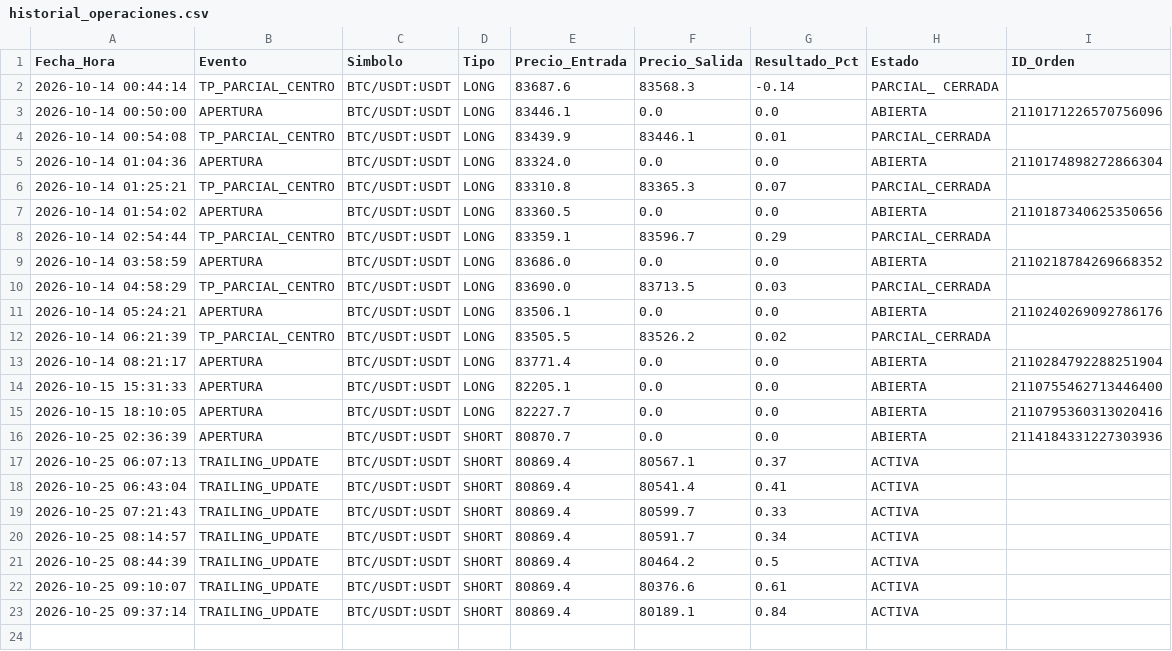
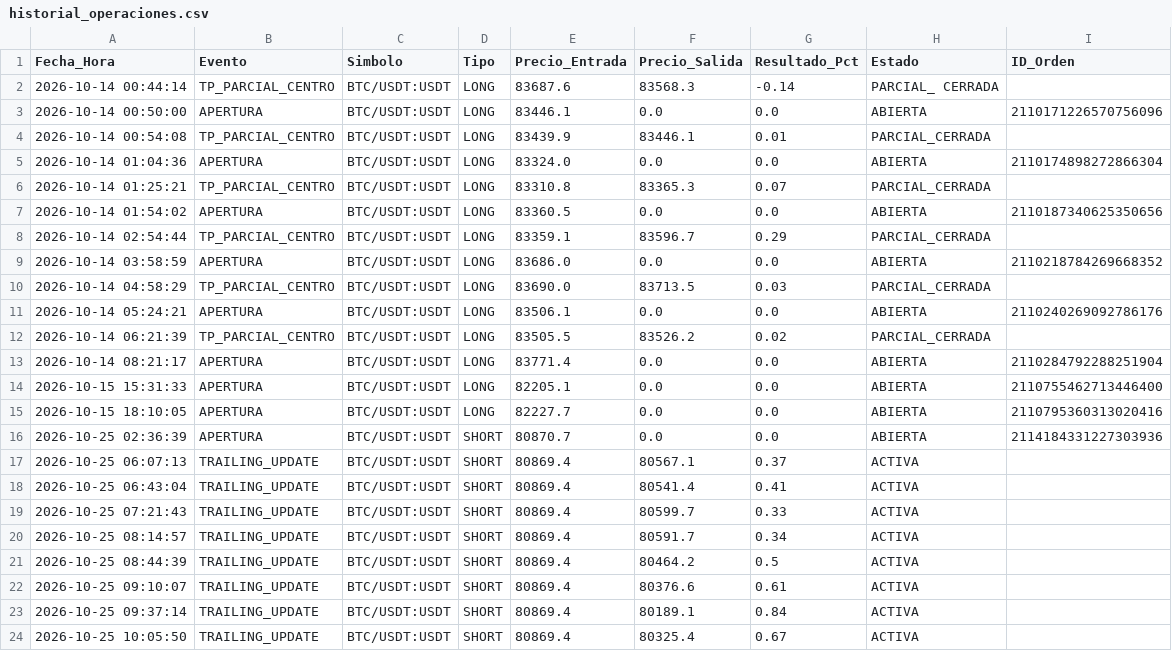
Before and after one commit to maneanaya-cell/ScalperBot, a CSV file: historial_operaciones.csv, drawn as a sheet.

```diff
--- a/historial_operaciones.csv
+++ b/historial_operaciones.csv
@@ -23 +23,2 @@ Fecha_Hora,Evento,Simbolo,Tipo,Precio_Entrada,Precio_Salida,Resultado_Pct,Estado
 2026-10-25 09:37:14,TRAILING_UPDATE,BTC/USDT:USDT,SHORT,80869.4,80189.1,0.84,ACTIVA,
+2026-10-25 10:05:50,TRAILING_UPDATE,BTC/USDT:USDT,SHORT,80869.4,80325.4,0.67,ACTIVA,
```
